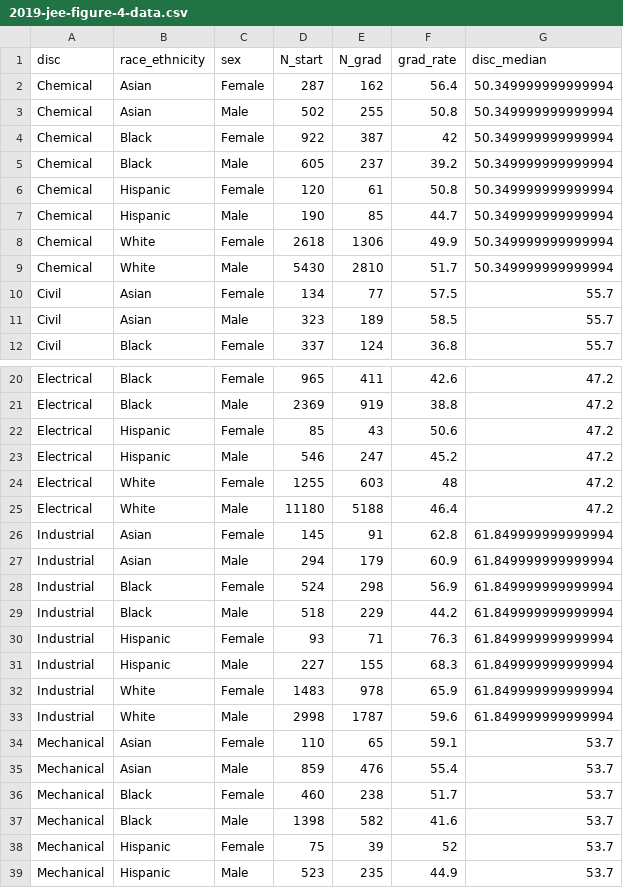
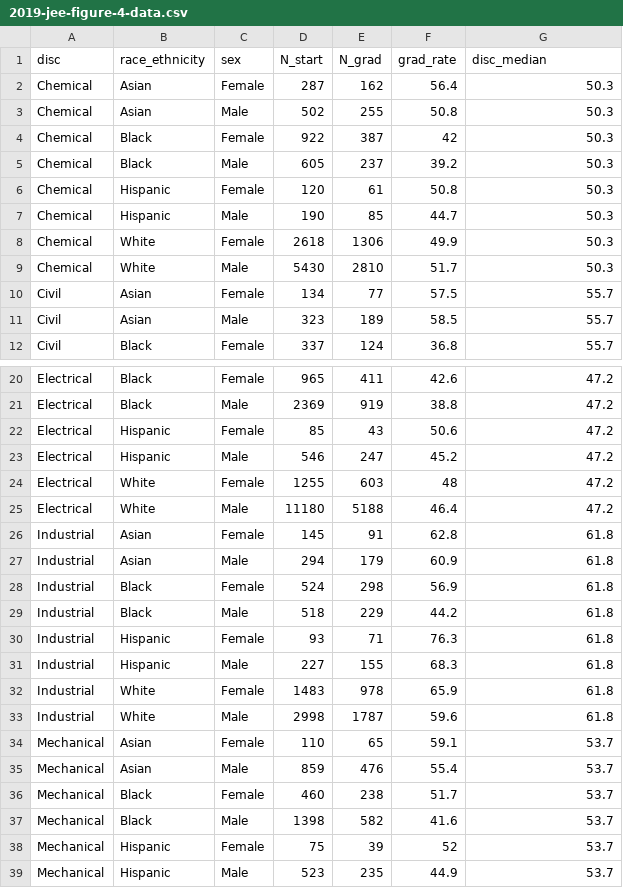
Before and after one commit to MIDFIELDR/collaboration_tools, a CSV file: data/2019-jee-figure-4-data.csv, drawn as a sheet; only a part is shown, gaps mark what is left out.

Commit message:
round data

```diff
--- a/data/2019-jee-figure-4-data.csv
+++ b/data/2019-jee-figure-4-data.csv
@@ -1,10 +1,10 @@
 disc,race_ethnicity,sex,N_start,N_grad,grad_rate,disc_median
-Chemical,Asian,Female,287,162,56.4,50.349999999999994
-Chemical,Asian,Male,502,255,50.8,50.349999999999994
-Chemical,Black,Female,922,387,42,50.349999999999994
-Chemical,Black,Male,605,237,39.2,50.349999999999994
-Chemical,Hispanic,Female,120,61,50.8,50.349999999999994
-Chemical,Hispanic,Male,190,85,44.7,50.349999999999994
-Chemical,White,Female,2618,1306,49.9,50.349999999999994
-Chemical,White,Male,5430,2810,51.7,50.349999999999994
+Chemical,Asian,Female,287,162,56.4,50.3
+Chemical,Asian,Male,502,255,50.8,50.3
+Chemical,Black,Female,922,387,42,50.3
+Chemical,Black,Male,605,237,39.2,50.3
+Chemical,Hispanic,Female,120,61,50.8,50.3
+Chemical,Hispanic,Male,190,85,44.7,50.3
+Chemical,White,Female,2618,1306,49.9,50.3
+Chemical,White,Male,5430,2810,51.7,50.3
 Civil,Asian,Female,134,77,57.5,55.7
@@ -25,10 +25,10 @@ Electrical,White,Female,1255,603,48,47.2
 Electrical,White,Male,11180,5188,46.4,47.2
-Industrial,Asian,Female,145,91,62.8,61.849999999999994
-Industrial,Asian,Male,294,179,60.9,61.849999999999994
-Industrial,Black,Female,524,298,56.9,61.849999999999994
-Industrial,Black,Male,518,229,44.2,61.849999999999994
-Industrial,Hispanic,Female,93,71,76.3,61.849999999999994
-Industrial,Hispanic,Male,227,155,68.3,61.849999999999994
-Industrial,White,Female,1483,978,65.9,61.849999999999994
-Industrial,White,Male,2998,1787,59.6,61.849999999999994
+Industrial,Asian,Female,145,91,62.8,61.8
+Industrial,Asian,Male,294,179,60.9,61.8
+Industrial,Black,Female,524,298,56.9,61.8
+Industrial,Black,Male,518,229,44.2,61.8
+Industrial,Hispanic,Female,93,71,76.3,61.8
+Industrial,Hispanic,Male,227,155,68.3,61.8
+Industrial,White,Female,1483,978,65.9,61.8
+Industrial,White,Male,2998,1787,59.6,61.8
 Mechanical,Asian,Female,110,65,59.1,53.7
```
Also changed, not shown: 2 other files.
